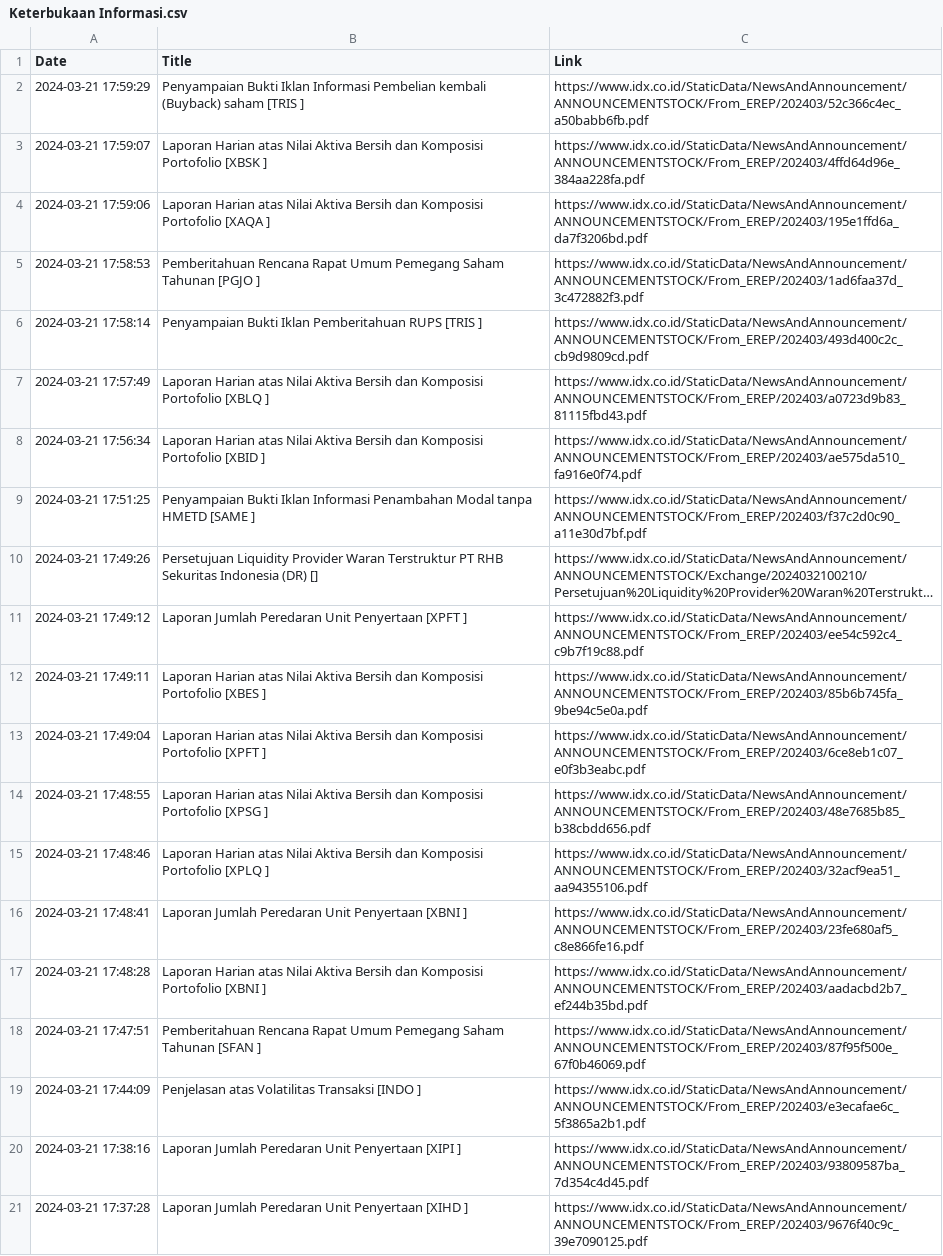
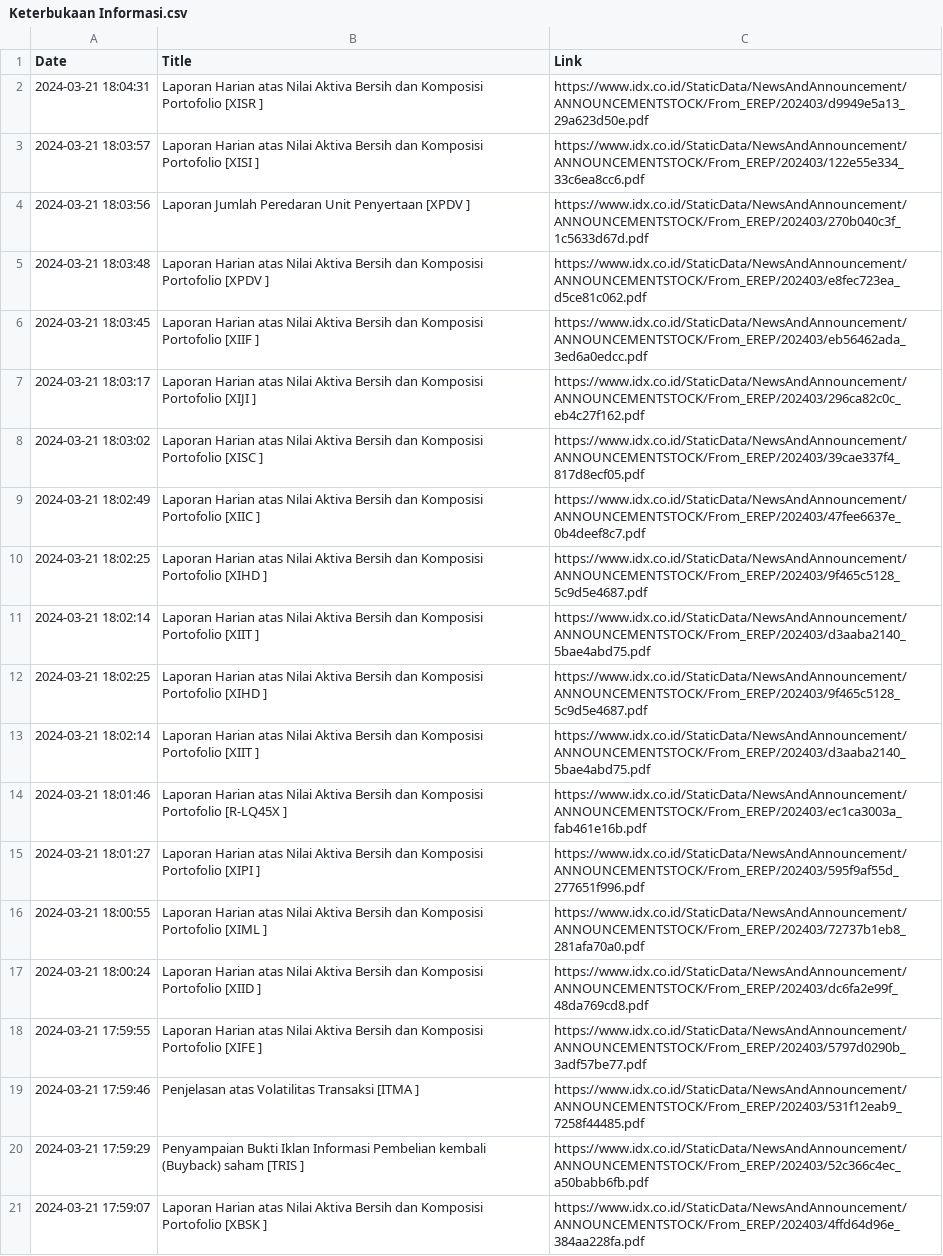
Before and after one commit to ImNash-Fahmi/IDX-Bot-Notification-for-Whatsapp, a CSV file: Dataset/Keterbukaan Informasi.csv, drawn as a sheet; only a part is shown; the shorter side is filled out with more unchanged rows; long unchanged cells end in …; the diff names each change by its address in the sheet, - before the commit and + after, or states it on an @@ line.

```diff
--- a/Dataset/Keterbukaan Informasi.csv
+++ b/Dataset/Keterbukaan Informasi.csv
+row 2: 2024-03-21 18:04:31 | Laporan Harian atas Nilai Aktiva Bersih dan Komposisi Portofolio [XISR ] | https://www.idx.co.id/StaticData/NewsAndAnnouncement/ANNOUNCEMENTSTOCK/From_EREP/202403/d9949e5a13_29a623d50e.pdf
+row 3: 2024-03-21 18:03:57 | Laporan Harian atas Nilai Aktiva Bersih dan Komposisi Portofolio [XISI ] | https://www.idx.co.id/StaticData/NewsAndAnnouncement/ANNOUNCEMENTSTOCK/From_EREP/202403/122e55e334_33c6ea8cc6.pdf
+row 4: 2024-03-21 18:03:56 | Laporan Jumlah Peredaran Unit Penyertaan [XPDV ] | https://www.idx.co.id/StaticData/NewsAndAnnouncement/ANNOUNCEMENTSTOCK/From_EREP/202403/270b040c3f_1c5633d67d.pdf
+row 5: 2024-03-21 18:03:48 | Laporan Harian atas Nilai Aktiva Bersih dan Komposisi Portofolio [XPDV ] | https://www.idx.co.id/StaticData/NewsAndAnnouncement/ANNOUNCEMENTSTOCK/From_EREP/202403/e8fec723ea_d5ce81c062.pdf
+row 6: 2024-03-21 18:03:45 | Laporan Harian atas Nilai Aktiva Bersih dan Komposisi Portofolio [XIIF ] | https://www.idx.co.id/StaticData/NewsAndAnnouncement/ANNOUNCEMENTSTOCK/From_EREP/202403/eb56462ada_3ed6a0edcc.pdf
+row 7: 2024-03-21 18:03:17 | Laporan Harian atas Nilai Aktiva Bersih dan Komposisi Portofolio [XIJI ] | https://www.idx.co.id/StaticData/NewsAndAnnouncement/ANNOUNCEMENTSTOCK/From_EREP/202403/296ca82c0c_eb4c27f162.pdf
+row 8: 2024-03-21 18:03:02 | Laporan Harian atas Nilai Aktiva Bersih dan Komposisi Portofolio [XISC ] | https://www.idx.co.id/StaticData/NewsAndAnnouncement/ANNOUNCEMENTSTOCK/From_EREP/202403/39cae337f4_817d8ecf05.pdf
+row 9: 2024-03-21 18:02:49 | Laporan Harian atas Nilai Aktiva Bersih dan Komposisi Portofolio [XIIC ] | https://www.idx.co.id/StaticData/NewsAndAnnouncement/ANNOUNCEMENTSTOCK/From_EREP/202403/47fee6637e_0b4deef8c7.pdf
+row 10: 2024-03-21 18:02:25 | Laporan Harian atas Nilai Aktiva Bersih dan Komposisi Portofolio [XIHD ] | https://www.idx.co.id/StaticData/NewsAndAnnouncement/ANNOUNCEMENTSTOCK/From_EREP/202403/9f465c5128_5c9d5e4687.pdf
+row 11: 2024-03-21 18:02:14 | Laporan Harian atas Nilai Aktiva Bersih dan Komposisi Portofolio [XIIT ] | https://www.idx.co.id/StaticData/NewsAndAnnouncement/ANNOUNCEMENTSTOCK/From_EREP/202403/d3aaba2140_5bae4abd75.pdf
+row 12: 2024-03-21 18:02:25 | Laporan Harian atas Nilai Aktiva Bersih dan Komposisi Portofolio [XIHD ] | https://www.idx.co.id/StaticData/NewsAndAnnouncement/ANNOUNCEMENTSTOCK/From_EREP/202403/9f465c5128_5c9d5e4687.pdf
+row 13: 2024-03-21 18:02:14 | Laporan Harian atas Nilai Aktiva Bersih dan Komposisi Portofolio [XIIT ] | https://www.idx.co.id/StaticData/NewsAndAnnouncement/ANNOUNCEMENTSTOCK/From_EREP/202403/d3aaba2140_5bae4abd75.pdf
+row 14: 2024-03-21 18:01:46 | Laporan Harian atas Nilai Aktiva Bersih dan Komposisi Portofolio [R-LQ45X ] | https://www.idx.co.id/StaticData/NewsAndAnnouncement/ANNOUNCEMENTSTOCK/From_EREP/202403/ec1ca3003a_fab461e16b.pdf
+row 15: 2024-03-21 18:01:27 | Laporan Harian atas Nilai Aktiva Bersih dan Komposisi Portofolio [XIPI ] | https://www.idx.co.id/StaticData/NewsAndAnnouncement/ANNOUNCEMENTSTOCK/From_EREP/202403/595f9af55d_277651f996.pdf
+row 16: 2024-03-21 18:00:55 | Laporan Harian atas Nilai Aktiva Bersih dan Komposisi Portofolio [XIML ] | https://www.idx.co.id/StaticData/NewsAndAnnouncement/ANNOUNCEMENTSTOCK/From_EREP/202403/72737b1eb8_281afa70a0.pdf
+row 17: 2024-03-21 18:00:24 | Laporan Harian atas Nilai Aktiva Bersih dan Komposisi Portofolio [XIID ] | https://www.idx.co.id/StaticData/NewsAndAnnouncement/ANNOUNCEMENTSTOCK/From_EREP/202403/dc6fa2e99f_48da769cd8.pdf
+row 18: 2024-03-21 17:59:55 | Laporan Harian atas Nilai Aktiva Bersih dan Komposisi Portofolio [XIFE ] | https://www.idx.co.id/StaticData/NewsAndAnnouncement/ANNOUNCEMENTSTOCK/From_EREP/202403/5797d0290b_3adf57be77.pdf
+row 19: 2024-03-21 17:59:46 | Penjelasan atas Volatilitas Transaksi [ITMA ] | https://www.idx.co.id/StaticData/NewsAndAnnouncement/ANNOUNCEMENTSTOCK/From_EREP/202403/531f12eab9_7258f44485.pdf
```
